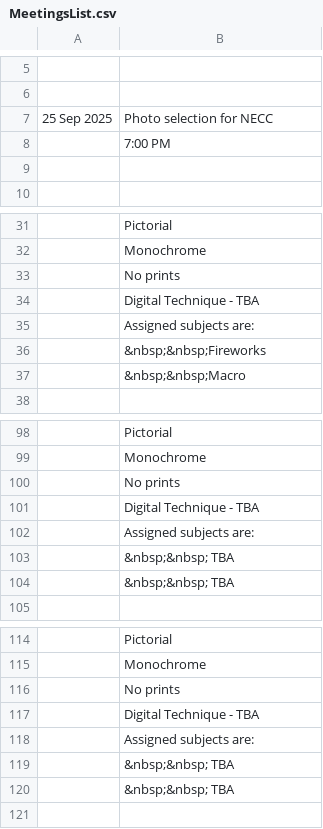
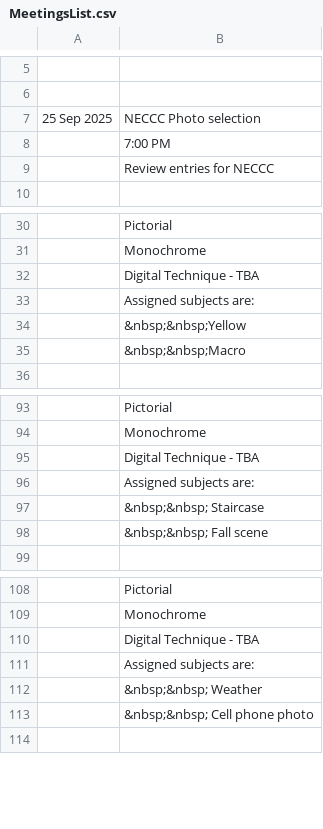
Before and after one commit to RayWallacePhotos/necc, a CSV file: MeetingsList.csv, drawn as a sheet; only a part is shown, gaps mark what is left out; the diff covers the shown part only.

```diff
--- a/MeetingsList.csv
+++ b/MeetingsList.csv
@@ -6,5 +6,5 @@
 
-25 Sep 2025, Photo selection for NECC
+25 Sep 2025, NECCC Photo selection
 ,7:00 PM
-,,
+, Review entries for NECCC
 ,,
@@ -32,6 +31,5 @@
 , Monochrome
-, No prints
 , Digital Technique - TBA
 , Assigned subjects are:
-,  &nbsp;&nbsp;Fireworks
+,  &nbsp;&nbsp;Yellow
 ,  &nbsp;&nbsp;Macro
@@ -99,7 +94,6 @@
 , Monochrome
-, No prints
 , "Digital Technique - TBA"
 , Assigned subjects are:
-,  &nbsp;&nbsp; TBA
-,  &nbsp;&nbsp; TBA
+,  &nbsp;&nbsp; Staircase
+,  &nbsp;&nbsp; Fall scene
 ,,
@@ -115,7 +109,6 @@
 , Monochrome
-, No prints
 , Digital Technique - TBA
 , Assigned subjects are:
-,  &nbsp;&nbsp; TBA
-,  &nbsp;&nbsp; TBA
+,  &nbsp;&nbsp; Weather
+,  &nbsp;&nbsp; Cell phone photo
 ,,
```
Also changed, not shown: 4 removed rows and 1 edited cell elsewhere in this file, AssignedSubjects.csv.
